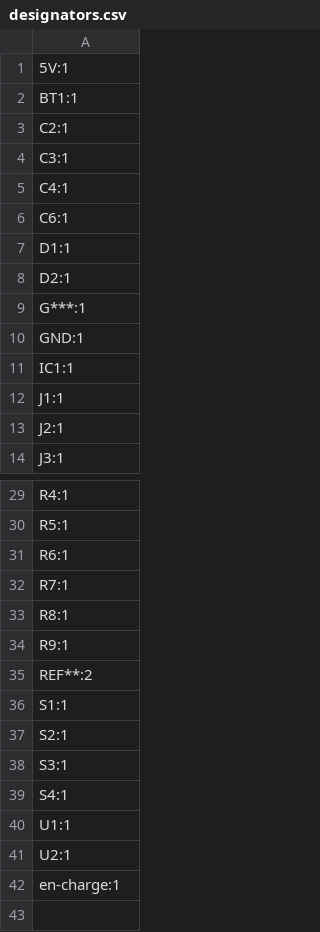
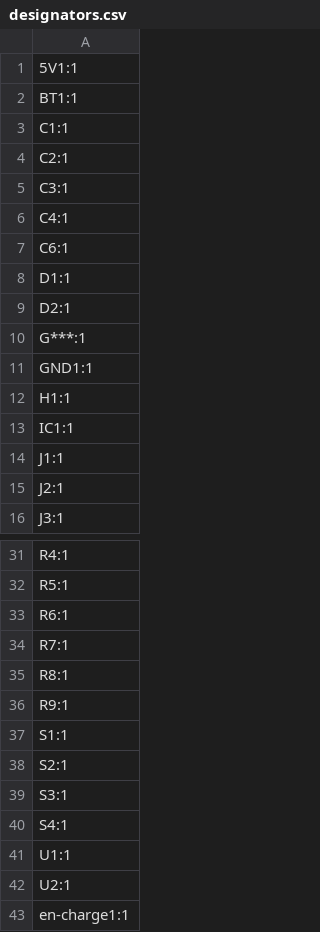
Before and after one commit to Casperdroid5/ATTiny-Keychain-Handheld, a CSV file: Tiny Handheld V2.1/production/designators.csv, drawn as a sheet; only a part is shown, gaps mark what is left out.

```diff
--- a/Tiny Handheld V2.1/production/designators.csv
+++ b/Tiny Handheld V2.1/production/designators.csv
@@ -1,3 +1,4 @@
-5V:1
+5V1:1
 BT1:1
+C1:1
 C2:1
@@ -9,3 +10,4 @@ D2:1
 G***:1
-GND:1
+GND1:1
+H1:1
 IC1:1
@@ -34,3 +36,2 @@ R8:1
 R9:1
-REF**:2
 S1:1
@@ -41,2 +42,2 @@ U1:1
 U2:1
-en-charge:1
+en-charge1:1
```
Also changed, not shown: Tiny Handheld V2.1/production/bom.csv, Tiny Handheld V2.1/production/positions.csv, 7 other files.
